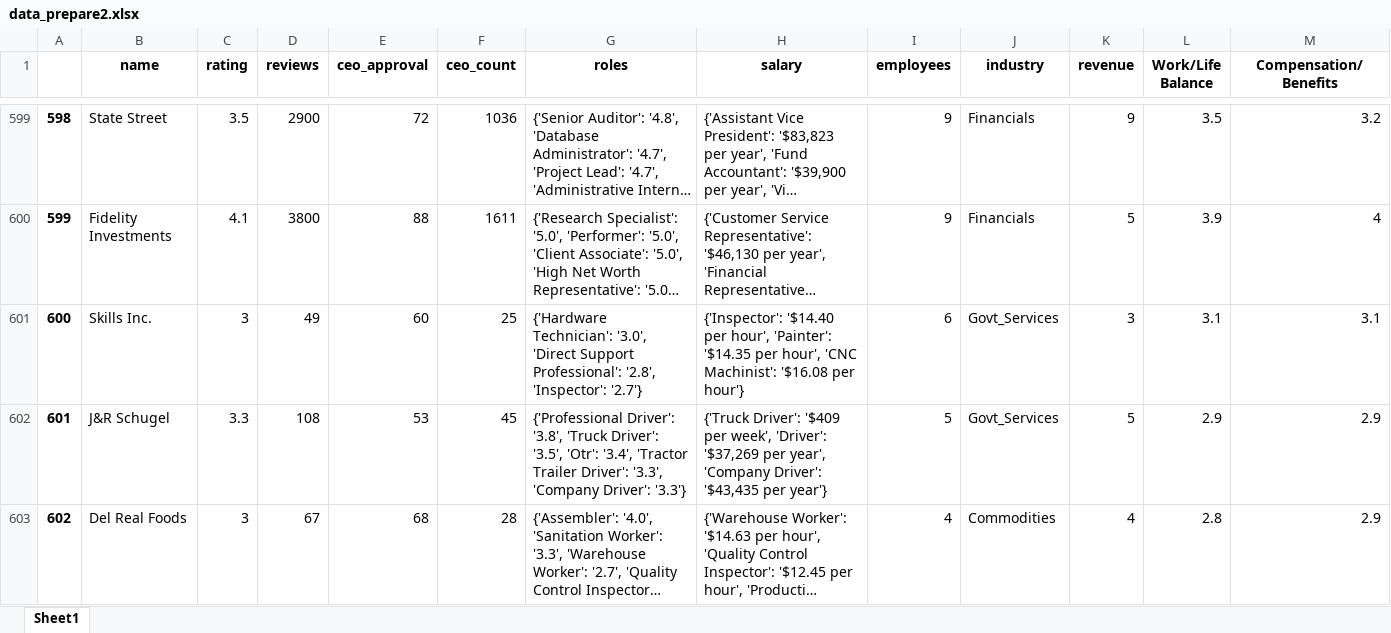
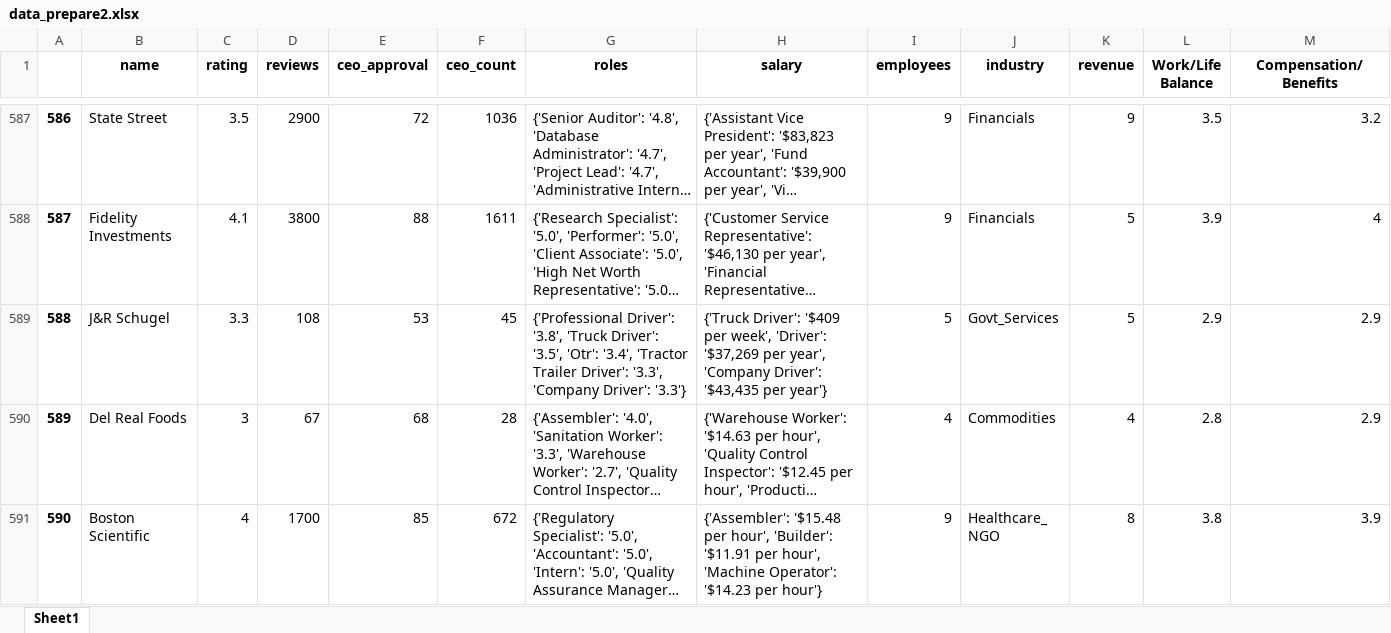
Before and after one commit to leileijng/CompanyRatings_DS, an Excel workbook: dataset/data_prepare2.xlsx, sheet Sheet1, drawn as a sheet; only a part is shown, gaps mark what is left out; the shorter side is filled out with more unchanged rows; long unchanged cells end in …; values as stored, in another font and other column widths than the file's, no borders; rows hold the shown columns only; the diff covers the shown part only; the diff names each change by its address in the sheet, - before the commit and + after, or states it on an @@ line.

```diff
--- a/dataset/data_prepare2.xlsx (sheet Sheet1)
+++ b/dataset/data_prepare2.xlsx (sheet Sheet1)
@@ column A renumbered from row 22 down @@
-row 601: 600 | Skills Inc. | 3 | 49 | 60 | 25 | {'Hardware Technician': '3.0', 'Direct Support Professional': '2.8', 'Inspector': '2.7'} | {'Inspector': '$14.40 per hour', 'Painter': '$14.35 per hour', 'CNC Machinist': '$16.08 per hour'} | 6 | Govt_Services | 3 | 3.1 | 3.1
```
Also changed, not shown: 37 removed rows elsewhere in this sheet, dataset/data_prepare1.xlsx, dataset/test.xlsx, 7 other files.
